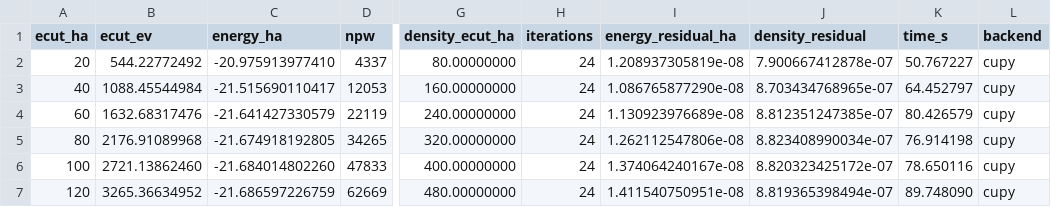
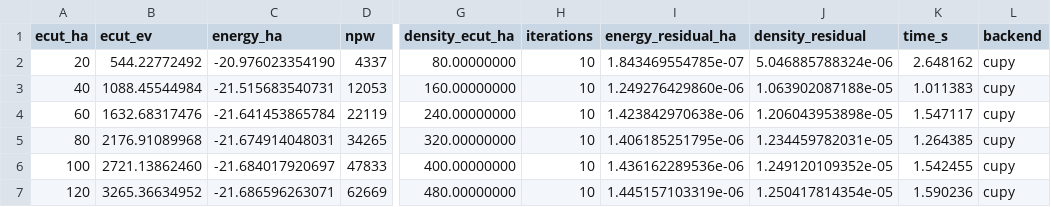
Before and after one commit to ifilot/pypwdft, a CSV file: examples/data/co_ecut_convergence.csv, drawn as a sheet; only a part is shown, gaps mark what is left out; the diff names each change by its address in the sheet, - before the commit and + after, or states it on an @@ line.

```diff
--- a/examples/data/co_ecut_convergence.csv
+++ b/examples/data/co_ecut_convergence.csv
-C2 (energy_ha): -20.975913977410
+C2 (energy_ha): -20.976023354190
-H2:H7 (iterations): 24
+H2:H7 (iterations): 10
-I2 (energy_residual_ha): 1.208937305819e-08
+I2 (energy_residual_ha): 1.843469554785e-07
-J2 (density_residual): 7.900667412878e-07
+J2 (density_residual): 5.046885788324e-06
-K2 (time_s): 50.767227
+K2 (time_s): 2.648162
-C3 (energy_ha): -21.515690110417
+C3 (energy_ha): -21.515683540731
-I3 (energy_residual_ha): 1.086765877290e-08
+I3 (energy_residual_ha): 1.249276429860e-06
-J3 (density_residual): 8.703434768965e-07
+J3 (density_residual): 1.063902087188e-05
-K3 (time_s): 64.452797
+K3 (time_s): 1.011383
-C4 (energy_ha): -21.641427330579
+C4 (energy_ha): -21.641453865784
-I4 (energy_residual_ha): 1.130923976689e-08
+I4 (energy_residual_ha): 1.423842970638e-06
-J4 (density_residual): 8.812351247385e-07
+J4 (density_residual): 1.206043953898e-05
-K4 (time_s): 80.426579
+K4 (time_s): 1.547117
-C5 (energy_ha): -21.674918192805
+C5 (energy_ha): -21.674914048031
-I5 (energy_residual_ha): 1.262112547806e-08
+I5 (energy_residual_ha): 1.406185251795e-06
-J5 (density_residual): 8.823408990034e-07
+J5 (density_residual): 1.234459782031e-05
-K5 (time_s): 76.914198
+K5 (time_s): 1.264385
-C6 (energy_ha): -21.684014802260
+C6 (energy_ha): -21.684017920697
-I6 (energy_residual_ha): 1.374064240167e-08
+I6 (energy_residual_ha): 1.436162289536e-06
-J6 (density_residual): 8.820323425172e-07
+J6 (density_residual): 1.249120109352e-05
-K6 (time_s): 78.650116
+K6 (time_s): 1.542455
-C7 (energy_ha): -21.686597226759
+C7 (energy_ha): -21.686596263071
-I7 (energy_residual_ha): 1.411540750951e-08
+I7 (energy_residual_ha): 1.445157103319e-06
-J7 (density_residual): 8.819365398494e-07
+J7 (density_residual): 1.250417814354e-05
-K7 (time_s): 89.748090
+K7 (time_s): 1.590236
```
Also changed, not shown: examples/data/ch4_ecut_convergence.csv, 16 other files.
